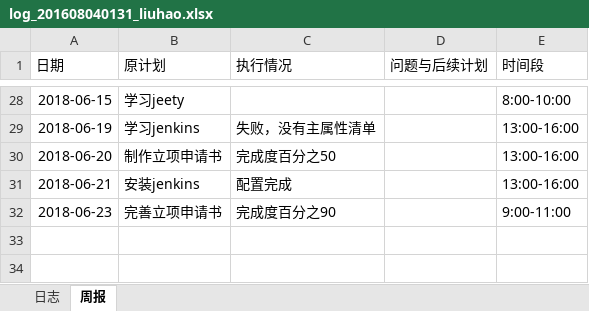
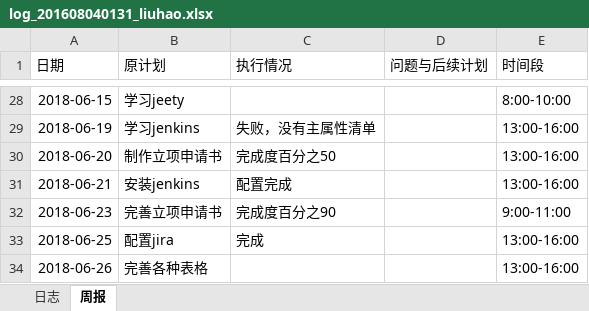
Before and after one commit to rubick123/immortals-s-project, an Excel workbook: awm/doc/log/log_201608040131_liuhao.xlsx, sheet 周报, drawn as a sheet; only a part is shown, gaps mark what is left out; values as stored, in another font and other column widths than the file's, no borders; the diff names each change by its address in the sheet, - before the commit and + after, or states it on an @@ line.

Commit message:
更新日志

```diff
--- a/awm/doc/log/log_201608040131_liuhao.xlsx (sheet 周报)
+++ b/awm/doc/log/log_201608040131_liuhao.xlsx (sheet 周报)
+row 33: 2018-06-25 | 配置jira | 完成 |  | 13:00-16:00
+row 34: 2018-06-26 | 完善各种表格 |  |  | 13:00-16:00
```
